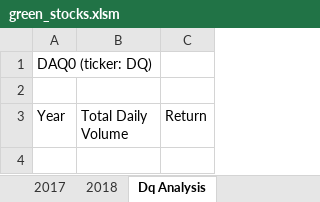
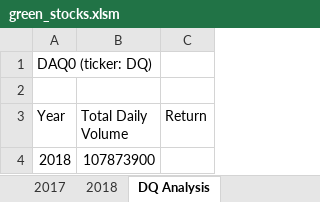
Before and after one commit to AmberMiller15/stock-anaylsis, an Excel workbook: green_stocks.xlsm, sheet DQ Analysis, drawn as a sheet; values as stored, in another font and other column widths than the file's, no borders; the diff names each change by its address in the sheet, - before the commit and + after, or states it on an @@ line.

Commit message:
uploaded updated green_stocks spreadsheet

```diff
--- a/green_stocks.xlsm (sheet DQ Analysis)
+++ b/green_stocks.xlsm (sheet DQ Analysis)
-sheet tab: Dq Analysis
+sheet tab: DQ Analysis
+row 4: 2018 | 107873900
```
